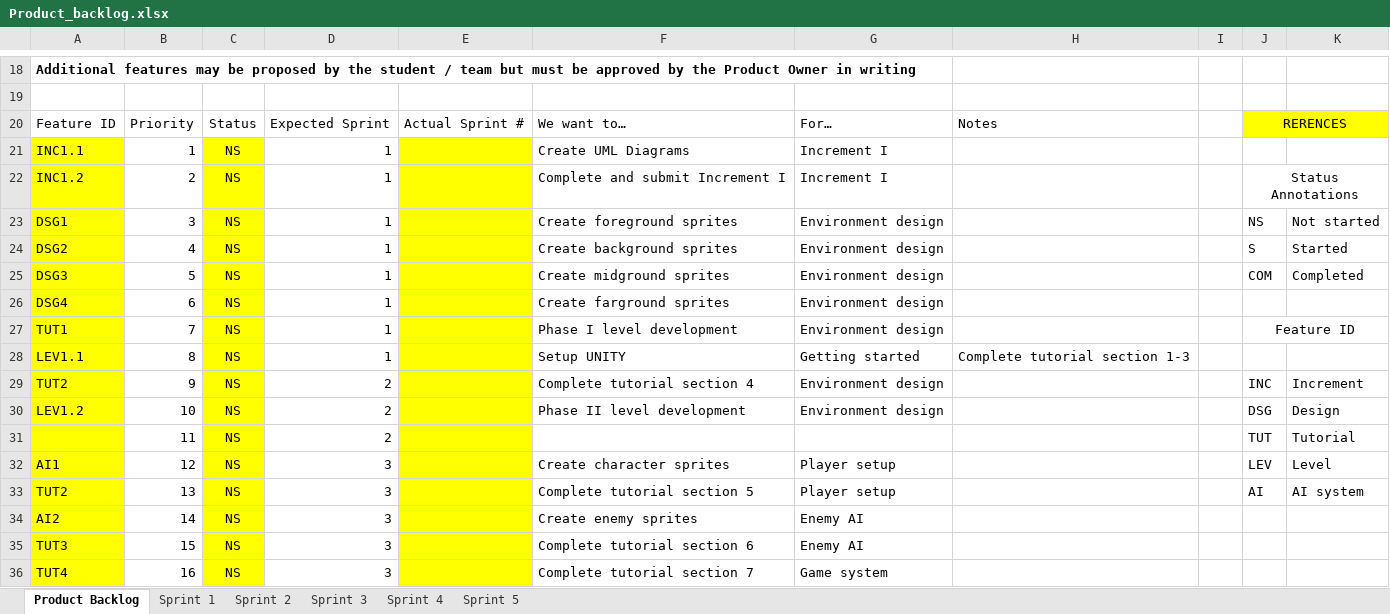
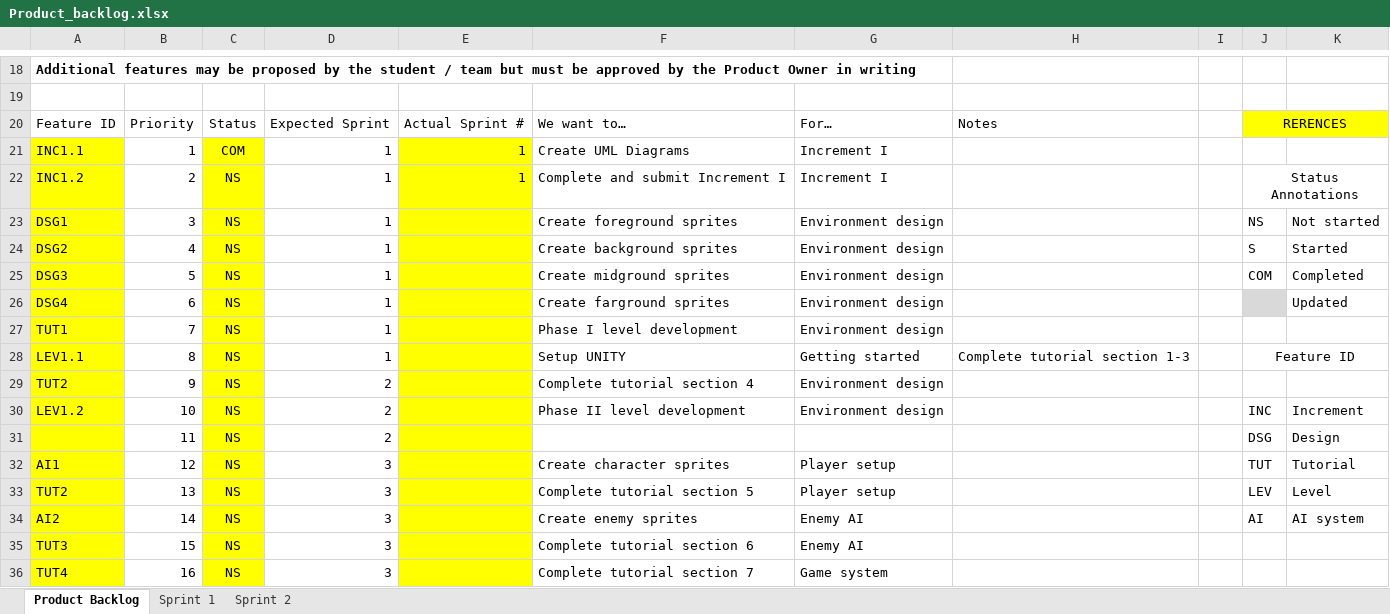
Before and after one commit to d1p3/stickJumpForce, an Excel workbook: Product_backlog.xlsx, sheet Product Backlog, drawn as a sheet; only a part is shown, gaps mark what is left out; values as stored, in another font and other column widths than the file's, no borders; charts and pictures not drawn; removed rows and columns are numbered as before the commit, all else as after; the diff covers the shown part only; the diff names each change by its address in the sheet, - before the commit and + after, or states it on an @@ line.

```diff
--- a/Product_backlog.xlsx (sheet Product Backlog)
+++ b/Product_backlog.xlsx (sheet Product Backlog)
-sheet tab: Sprint 3
-sheet tab: Sprint 4
-sheet tab: Sprint 5
-C21: NS
+C21: COM
-E21:E22: (empty)
+E21:E22: 1
-J26 fill: none
+J26 fill: #D9D9D9
-K26: (empty)
+K26: Updated
-J27: Feature ID
+J27: (empty)
-J27:K27 merged
-J28: (empty)
+J28: Feature ID
+J28:K28 merged
-J29: INC
+J29: (empty)
-K29: Increment
+K29: (empty)
-J30: DSG
+J30: INC
-K30: Design
+K30: Increment
-J31: TUT
+J31: DSG
-K31: Tutorial
+K31: Design
-J32: LEV
+J32: TUT
-K32: Level
+K32: Tutorial
-J33: AI
+J33: LEV
-K33: AI system
+K33: Level
-J34: (empty)
+J34: AI
-K34: (empty)
+K34: AI system
```
Also changed, not shown: 6 added rows, 6 removed rows and 5 edited cells elsewhere in this sheet, sheet Sprint 2, sheet Sprint 1, formulas that keep their value, charts or pictures, 6 other files.
